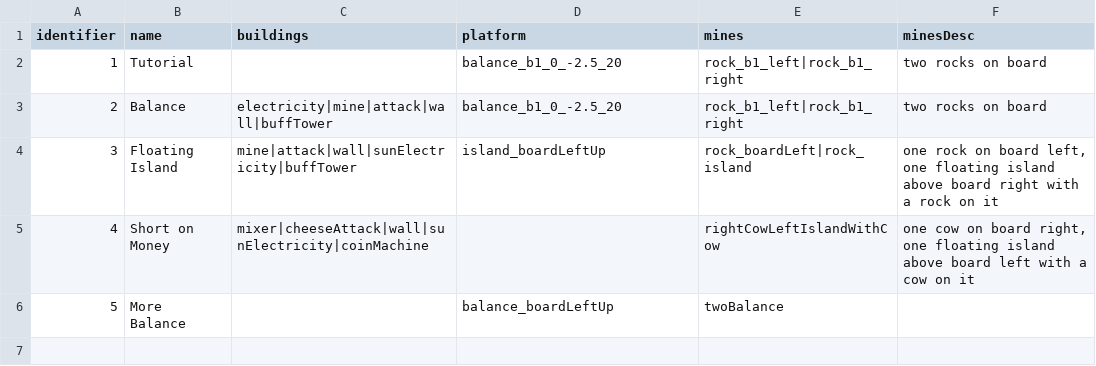
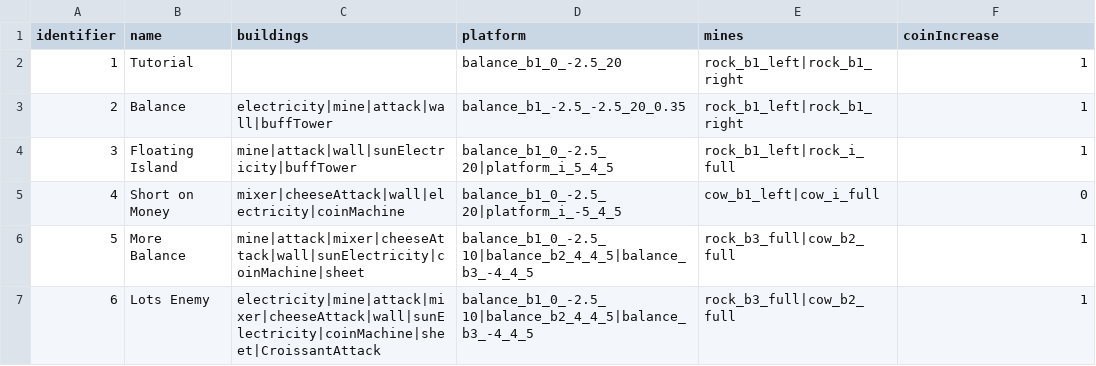
Before and after one commit to shshwdr/unstable, a CSV file: Assets/Resources/csv/level.csv, drawn as a sheet.

Commit message:
level

```diff
--- a/Assets/Resources/csv/level.csv
+++ b/Assets/Resources/csv/level.csv
@@ -1,6 +1,7 @@
-identifier,name,buildings,platform,mines,minesDesc
-1,Tutorial,,balance_b1_0_-2.5_20,rock_b1_left|rock_b1_right,two rocks on board
-2,Balance,electricity|mine|attack|wall|buffTower,balance_b1_0_-2.5_20,rock_b1_left|rock_b1_right,two rocks on board
-3,Floating Island,mine|attack|wall|sunElectricity|buffTower,island_boardLeftUp,rock_boardLeft|rock_island,"one rock on board left, one floating island above board right with a rock on it"
-4,Short on Money,mixer|cheeseAttack|wall|sunElectricity|coinMachine,,rightCowLeftIslandWithCow,"one cow on board right, one floating island above board left with a cow on it"
-5,More Balance,,balance_boardLeftUp,twoBalance,
+identifier,name,buildings,platform,mines,coinIncrease
+1,Tutorial,,balance_b1_0_-2.5_20,rock_b1_left|rock_b1_right,1
+2,Balance,electricity|mine|attack|wall|buffTower,balance_b1_-2.5_-2.5_20_0.35,rock_b1_left|rock_b1_right,1
+3,Floating Island,mine|attack|wall|sunElectricity|buffTower,balance_b1_0_-2.5_20|platform_i_5_4_5,rock_b1_left|rock_i_full,1
+4,Short on Money,mixer|cheeseAttack|wall|electricity|coinMachine,balance_b1_0_-2.5_20|platform_i_-5_4_5,cow_b1_left|cow_i_full,0
+5,More Balance,mine|attack|mixer|cheeseAttack|wall|sunElectricity|coinMachine|sheet,balance_b1_0_-2.5_10|balance_b2_4_4_5|balance_b3_-4_4_5,rock_b3_full|cow_b2_full,1
+6,Lots Enemy,electricity|mine|attack|mixer|cheeseAttack|wall|sunElectricity|coinMachine|sheet|CroissantAttack,balance_b1_0_-2.5_10|balance_b2_4_4_5|balance_b3_-4_4_5,rock_b3_full|cow_b2_full,1
```
Also changed, not shown: Assets/Resources/csv/building.csv, Assets/Resources/csv/tutorial.csv, 6 other files.
